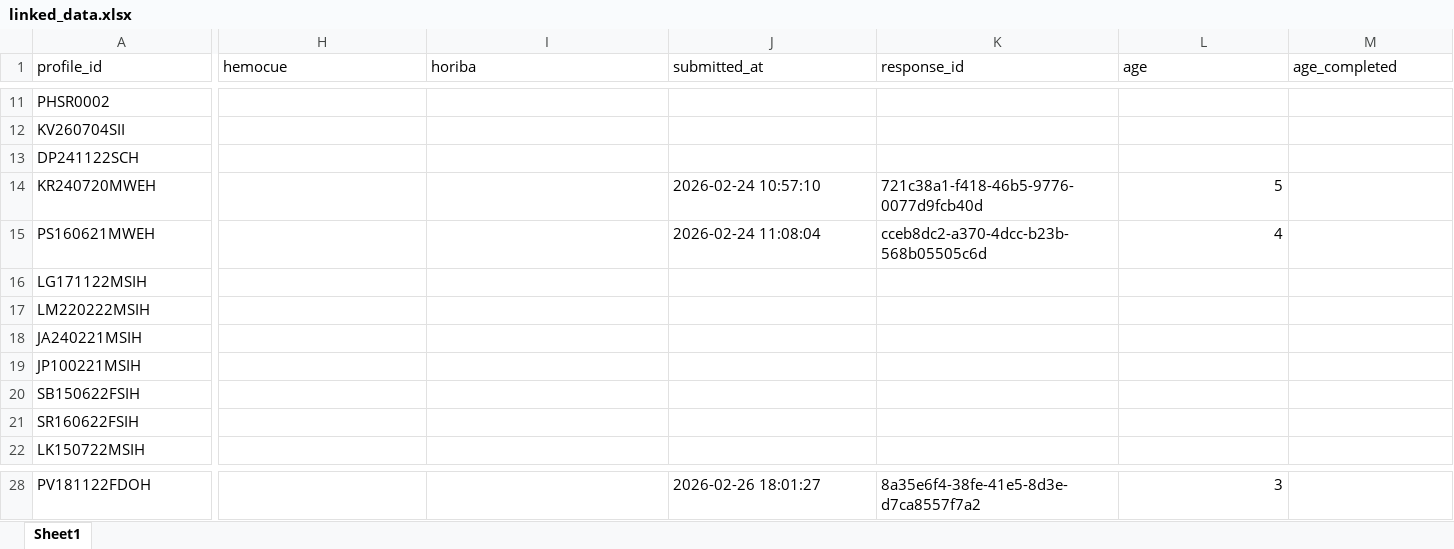
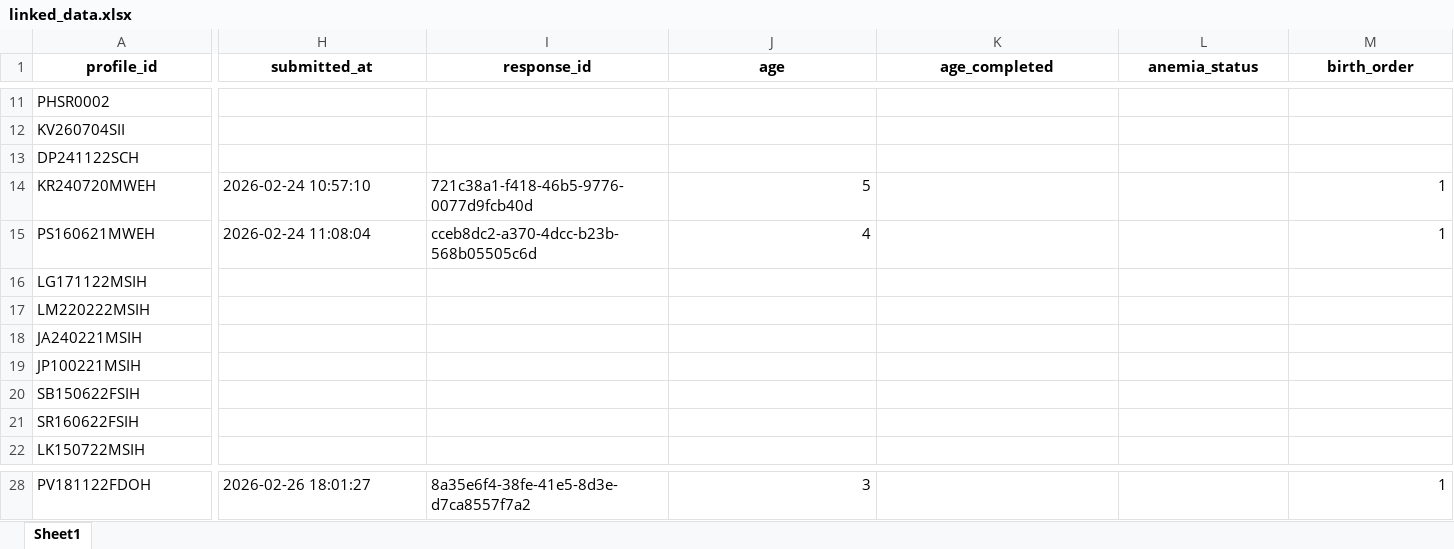
Before and after one commit to praneeth-leo/NIN-PROJECT, an Excel workbook: linked_data.xlsx, sheet Sheet1, drawn as a sheet; only a part is shown, gaps mark what is left out; values as stored, in another font and other column widths than the file's, no borders; the diff covers the shown part only; the diff names each change by its address in the sheet, - before the commit and + after, or states it on an @@ line.

Commit message:
removed 2 machines and put the file uploading in Horiba

```diff
--- a/linked_data.xlsx (sheet Sheet1)
+++ b/linked_data.xlsx (sheet Sheet1)
@@ A1:M1 bold: off → on, alignment: left → center @@
-H1: hemocue
+H1: submitted_at
-I1: horiba
+I1: response_id
-J1: submitted_at
+J1: age
-K1: response_id
+K1: age_completed
-L1: age
+L1: anemia_status
-M1: age_completed
+M1: birth_order
-H14 (submitted_at): (empty)
+H14 (submitted_at): 2026-02-24 10:57:10
-I14 (response_id): (empty)
+I14 (response_id): 721c38a1-f418-46b5-9776-0077d9fcb40d
-J14 (age): 2026-02-24 10:57:10
+J14 (age): 5
-K14 (age_completed): 721c38a1-f418-46b5-9776-0077d9fcb40d
+K14 (age_completed): (empty)
-L14 (anemia_status): 5
+L14 (anemia_status): (empty)
-M14:M15 (birth_order): (empty)
+M14:M15 (birth_order): 1
-H15 (submitted_at): (empty)
+H15 (submitted_at): 2026-02-24 11:08:04
-I15 (response_id): (empty)
+I15 (response_id): cceb8dc2-a370-4dcc-b23b-568b05505c6d
-J15 (age): 2026-02-24 11:08:04
+J15 (age): 4
-K15 (age_completed): cceb8dc2-a370-4dcc-b23b-568b05505c6d
+K15 (age_completed): (empty)
-L15 (anemia_status): 4
+L15 (anemia_status): (empty)
-H28 (submitted_at): (empty)
+H28 (submitted_at): 2026-02-26 18:01:27
-I28 (response_id): (empty)
+I28 (response_id): 8a35e6f4-38fe-41e5-8d3e-d7ca8557f7a2
-J28 (age): 2026-02-26 18:01:27
+J28 (age): 3
-K28 (age_completed): 8a35e6f4-38fe-41e5-8d3e-d7ca8557f7a2
+K28 (age_completed): (empty)
-L28 (anemia_status): 3
+L28 (anemia_status): (empty)
-M28 (birth_order): (empty)
+M28 (birth_order): 1
```
Also changed, not shown: 461 edited cells and cell formats elsewhere in this sheet, 5 other files.
